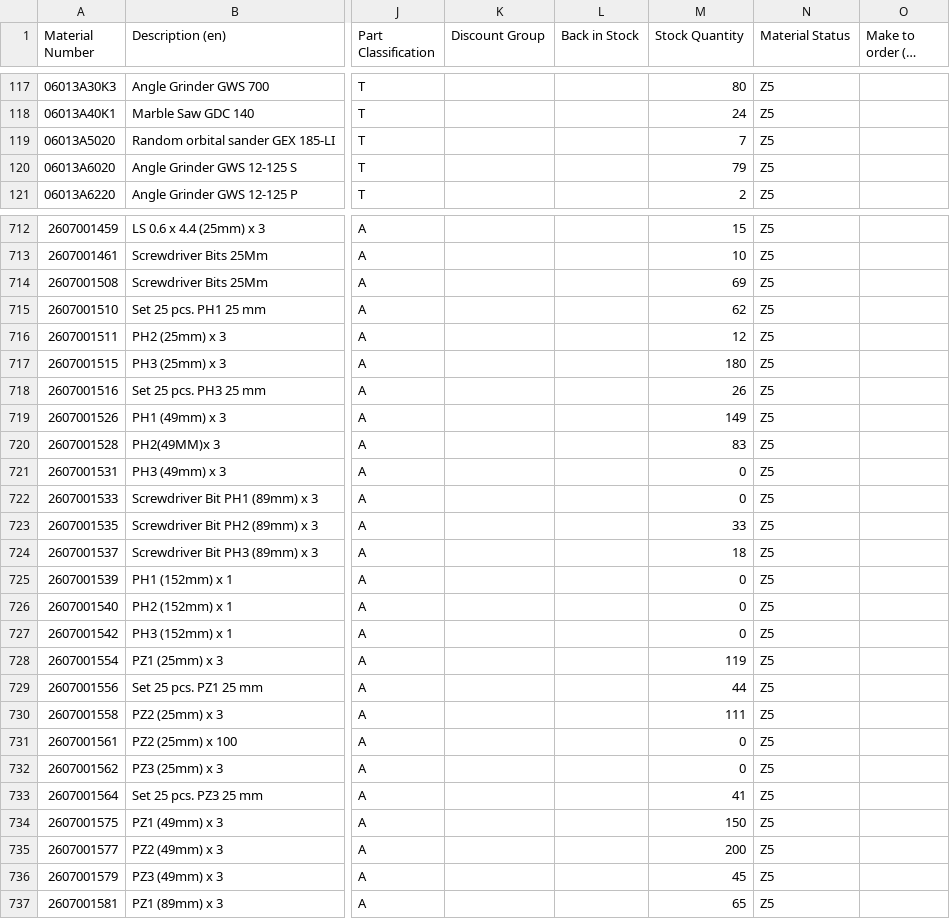
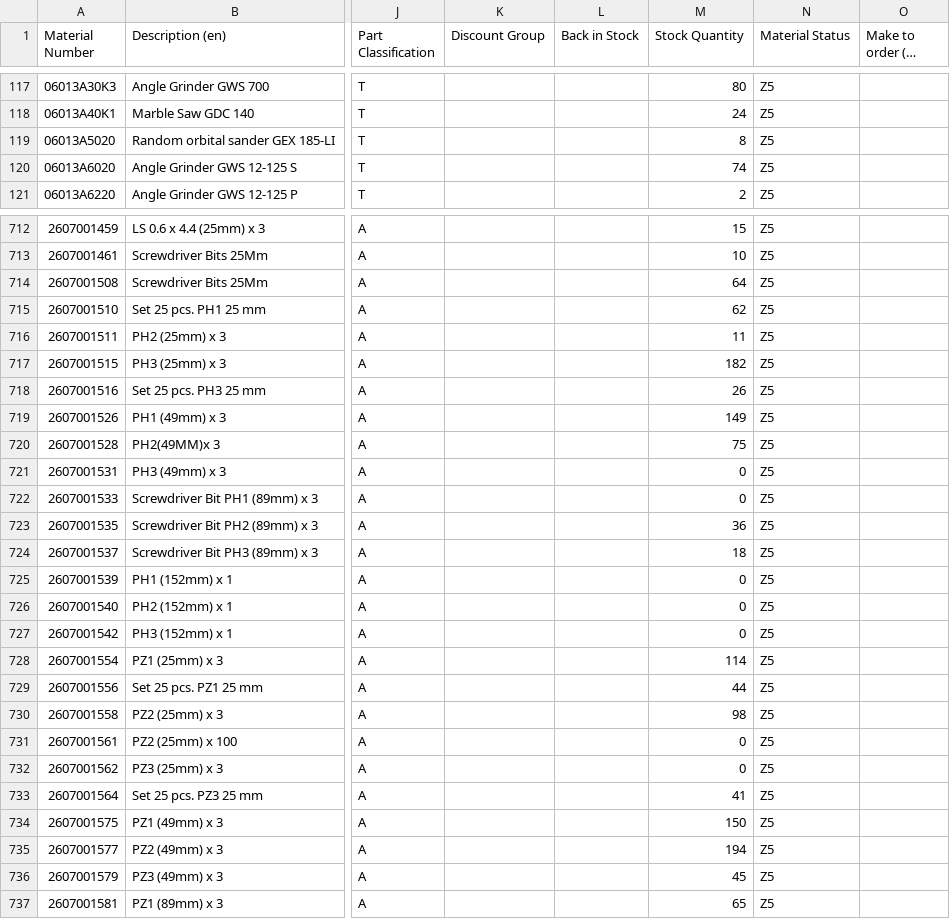
Before and after one commit to mahaveerchavda/bosch-stock-sync, a CSV file: bosch_stock_export.csv, drawn as a sheet; only a part is shown, gaps mark what is left out; long unchanged cells end in …; the diff covers the shown part only; the diff names each change by its address in the sheet, - before the commit and + after, or states it on an @@ line.

```diff
--- a/bosch_stock_export.csv
+++ b/bosch_stock_export.csv
-M119 (Stock Quantity): 7
+M119 (Stock Quantity): 8
-M120 (Stock Quantity): 79
+M120 (Stock Quantity): 74
-M714 (Stock Quantity): 69
+M714 (Stock Quantity): 64
-M716 (Stock Quantity): 12
+M716 (Stock Quantity): 11
-M717 (Stock Quantity): 180
+M717 (Stock Quantity): 182
-M720 (Stock Quantity): 83
+M720 (Stock Quantity): 75
-M723 (Stock Quantity): 33
+M723 (Stock Quantity): 36
-M728 (Stock Quantity): 119
+M728 (Stock Quantity): 114
-M730 (Stock Quantity): 111
+M730 (Stock Quantity): 98
-M735 (Stock Quantity): 200
+M735 (Stock Quantity): 194
```
Also changed, not shown: 143 edited cells elsewhere in this file, sync_log.csv, 1 other file.
